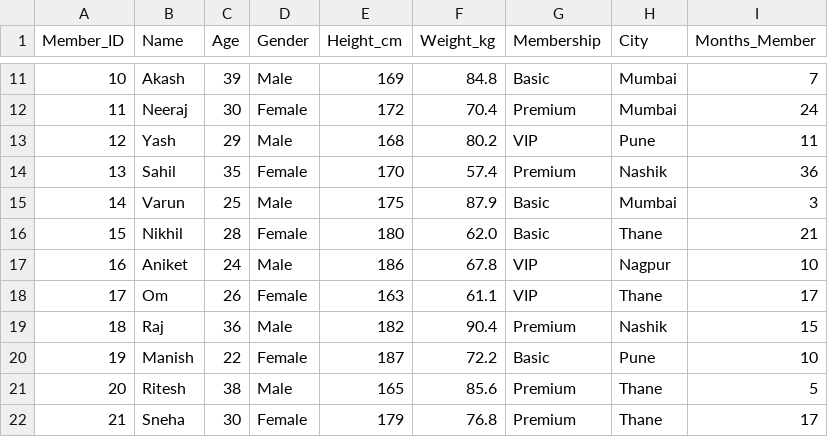
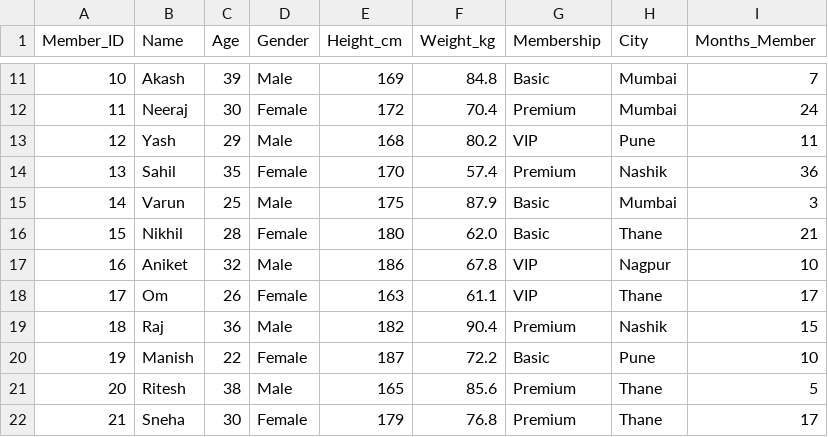
Before and after one commit to CodeByOmi/DataScienceRoadmap, a CSV file: Month02_NUMPY & PANDAS/week07_pandas_foundation/data/gym_members.csv, drawn as a sheet; only a part is shown, gaps mark what is left out.

Commit message:
week 09 updated

```diff
--- a/Month02_NUMPY & PANDAS/week07_pandas_foundation/data/gym_members.csv
+++ b/Month02_NUMPY & PANDAS/week07_pandas_foundation/data/gym_members.csv
@@ -16,3 +16,3 @@ Member_ID,Name,Age,Gender,Height_cm,Weight_kg,Membership,City,Months_Member
 15,Nikhil,28,Female,180,62.0,Basic,Thane,21
-16,Aniket,24,Male,186,67.8,VIP,Nagpur,10
+16,Aniket,32,Male,186,67.8,VIP,Nagpur,10
 17,Om,26,Female,163,61.1,VIP,Thane,17
```
Also changed, not shown: 7 other files.
